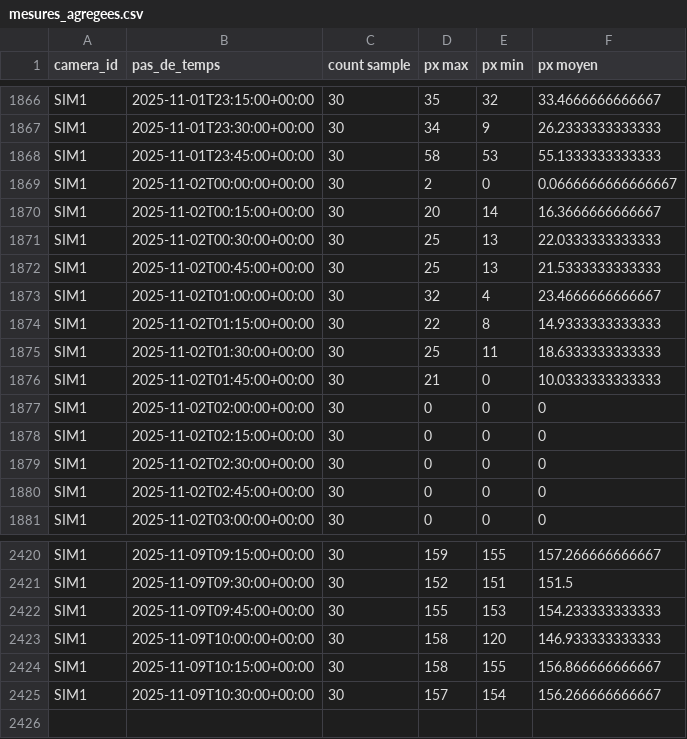
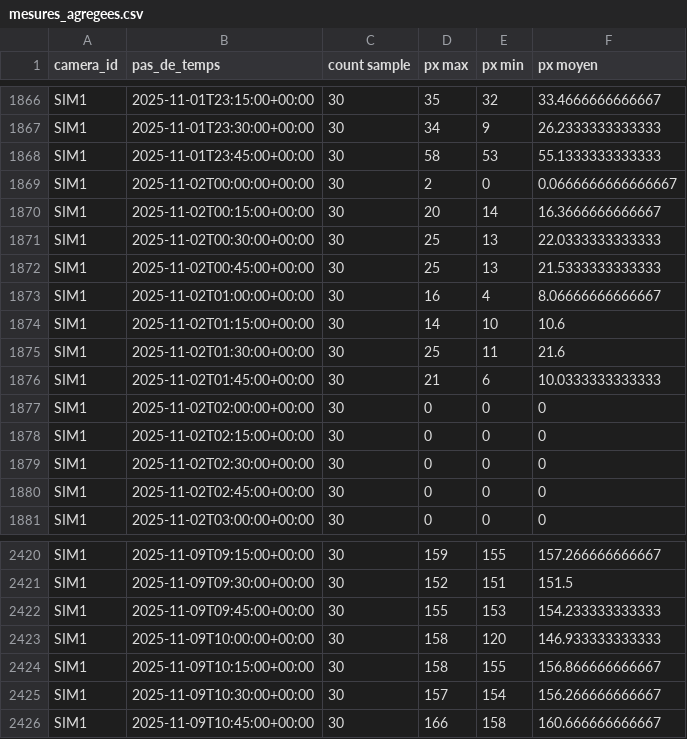
Before and after one commit to Riveo-hydro/Publication, a CSV file: Colvert/Prod/mesures_agregees.csv, drawn as a sheet; only a part is shown, gaps mark what is left out.

```diff
--- a/Colvert/Prod/mesures_agregees.csv
+++ b/Colvert/Prod/mesures_agregees.csv
@@ -1872,6 +1872,6 @@ SIM1,2025-11-02T00:30:00+00:00,30,25,13,22.0333333333333
 SIM1,2025-11-02T00:45:00+00:00,30,25,13,21.5333333333333
-SIM1,2025-11-02T01:00:00+00:00,30,32,4,23.4666666666667
-SIM1,2025-11-02T01:15:00+00:00,30,22,8,14.9333333333333
-SIM1,2025-11-02T01:30:00+00:00,30,25,11,18.6333333333333
-SIM1,2025-11-02T01:45:00+00:00,30,21,0,10.0333333333333
+SIM1,2025-11-02T01:00:00+00:00,30,16,4,8.06666666666667
+SIM1,2025-11-02T01:15:00+00:00,30,14,10,10.6
+SIM1,2025-11-02T01:30:00+00:00,30,25,11,21.6
+SIM1,2025-11-02T01:45:00+00:00,30,21,6,10.0333333333333
 SIM1,2025-11-02T02:00:00+00:00,30,0,0,0
@@ -2425 +2425,2 @@ SIM1,2025-11-09T10:15:00+00:00,30,158,155,156.866666666667
 SIM1,2025-11-09T10:30:00+00:00,30,157,154,156.266666666667
+SIM1,2025-11-09T10:45:00+00:00,30,166,158,160.666666666667
```
Also changed, not shown: Colvert/Prod/SIM1/data/brut.csv, Colvert/Prod/SIM1/data/mesures_agregees.csv, 7 other files.
